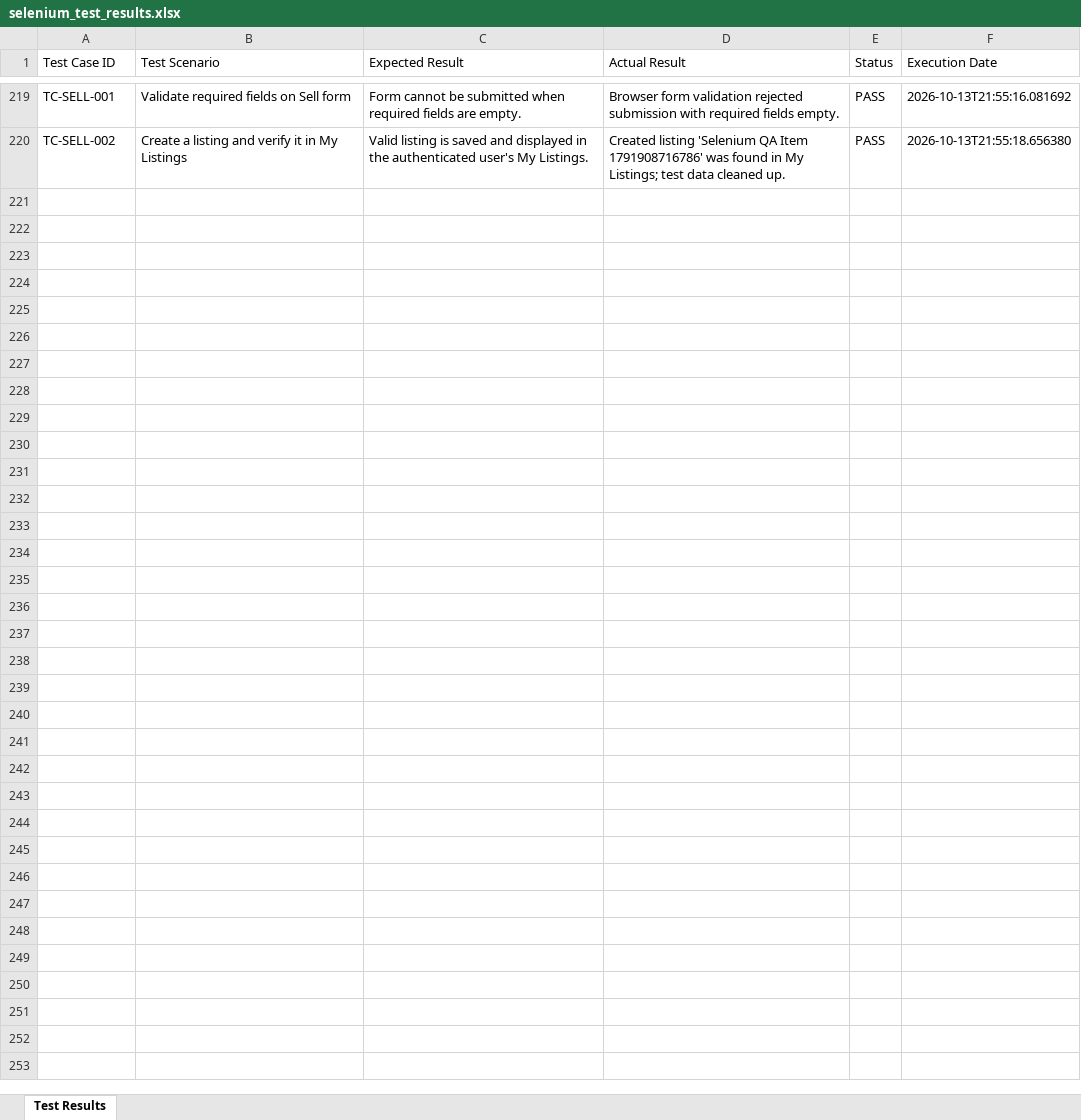
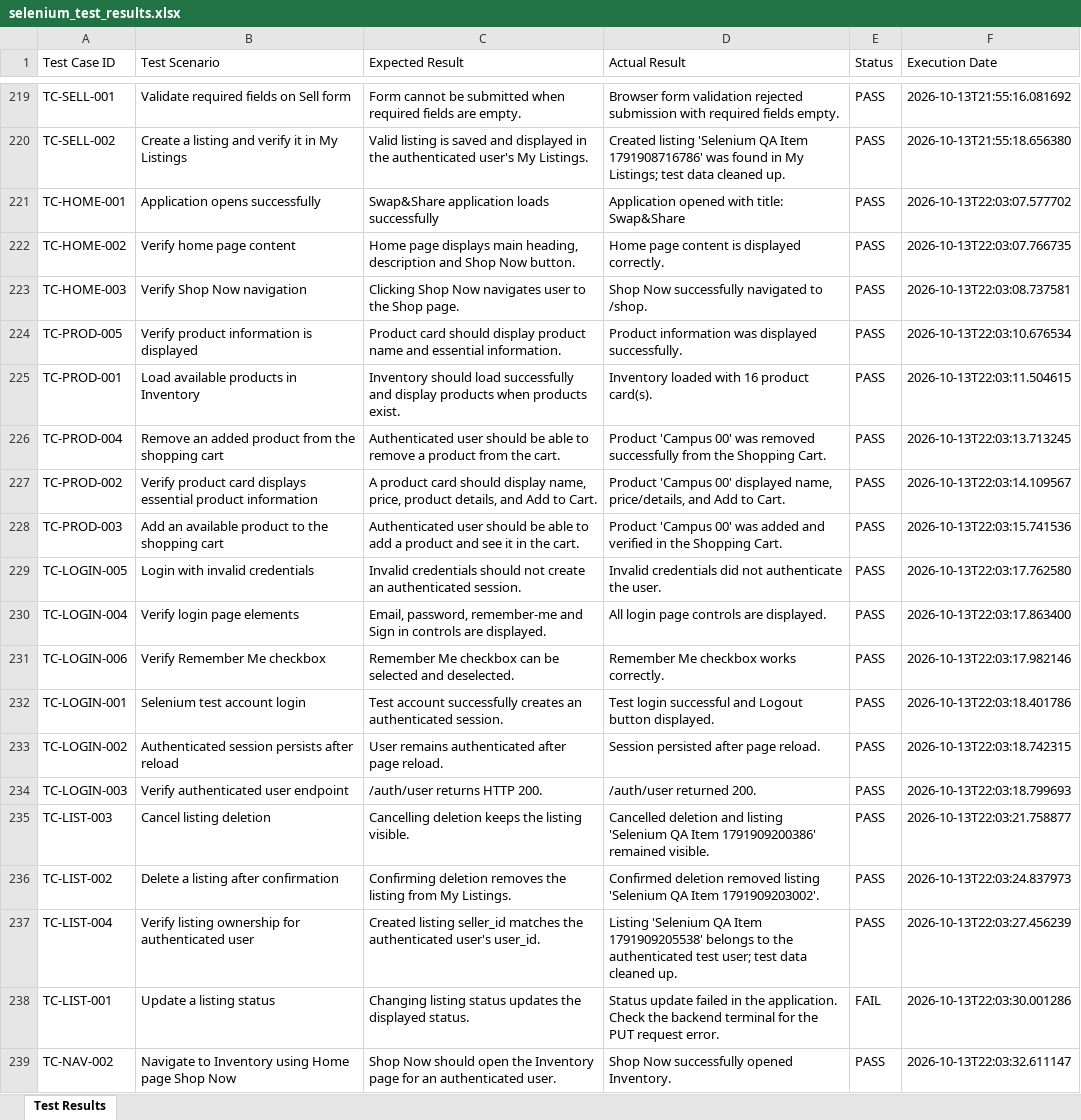
Before and after one commit to stackdev-ash/Swap-Share-testing, an Excel workbook: test-results/selenium_test_results.xlsx, sheet Test Results, drawn as a sheet; only a part is shown, gaps mark what is left out; values as stored, in another font and other column widths than the file's, no borders; the diff covers the shown part only; the diff names each change by its address in the sheet, - before the commit and + after, or states it on an @@ line.

Commit message:
Solving Listeing and navigation test case error

```diff
--- a/test-results/selenium_test_results.xlsx (sheet Test Results)
+++ b/test-results/selenium_test_results.xlsx (sheet Test Results)
+row 221: TC-HOME-001 | Application opens successfully | Swap&Share application loads successfully | Application opened with title: Swap&Share | PASS | 2026-10-13T22:03:07.577702
+row 222: TC-HOME-002 | Verify home page content | Home page displays main heading, description and Shop Now button. | Home page content is displayed correctly. | PASS | 2026-10-13T22:03:07.766735
+row 223: TC-HOME-003 | Verify Shop Now navigation | Clicking Shop Now navigates user to the Shop page. | Shop Now successfully navigated to /shop. | PASS | 2026-10-13T22:03:08.737581
+row 224: TC-PROD-005 | Verify product information is displayed | Product card should display product name and essential information. | Product information was displayed successfully. | PASS | 2026-10-13T22:03:10.676534
+row 225: TC-PROD-001 | Load available products in Inventory | Inventory should load successfully and display products when products exist. | Inventory loaded with 16 product card(s). | PASS | 2026-10-13T22:03:11.504615
+row 226: TC-PROD-004 | Remove an added product from the shopping cart | Authenticated user should be able to remove a product from the cart. | Product 'Campus 00' was removed successfully from the Shopping Cart. | PASS | 2026-10-13T22:03:13.713245
+row 227: TC-PROD-002 | Verify product card displays essential product information | A product card should display name, price, product details, and Add to Cart. | Product 'Campus 00' displayed name, price/details, and Add to Cart. | PASS | 2026-10-13T22:03:14.109567
+row 228: TC-PROD-003 | Add an available product to the shopping cart | Authenticated user should be able to add a product and see it in the cart. | Product 'Campus 00' was added and verified in the Shopping Cart. | PASS | 2026-10-13T22:03:15.741536
+row 229: TC-LOGIN-005 | Login with invalid credentials | Invalid credentials should not create an authenticated session. | Invalid credentials did not authenticate the user. | PASS | 2026-10-13T22:03:17.762580
+row 230: TC-LOGIN-004 | Verify login page elements | Email, password, remember-me and Sign in controls are displayed. | All login page controls are displayed. | PASS | 2026-10-13T22:03:17.863400
+row 231: TC-LOGIN-006 | Verify Remember Me checkbox | Remember Me checkbox can be selected and deselected. | Remember Me checkbox works correctly. | PASS | 2026-10-13T22:03:17.982146
+row 232: TC-LOGIN-001 | Selenium test account login | Test account successfully creates an authenticated session. | Test login successful and Logout button displayed. | PASS | 2026-10-13T22:03:18.401786
+row 233: TC-LOGIN-002 | Authenticated session persists after reload | User remains authenticated after page reload. | Session persisted after page reload. | PASS | 2026-10-13T22:03:18.742315
+row 234: TC-LOGIN-003 | Verify authenticated user endpoint | /auth/user returns HTTP 200. | /auth/user returned 200. | PASS | 2026-10-13T22:03:18.799693
+row 235: TC-LIST-003 | Cancel listing deletion | Cancelling deletion keeps the listing visible. | Cancelled deletion and listing 'Selenium QA Item 1791909200386' remained visible. | PASS | 2026-10-13T22:03:21.758877
+row 236: TC-LIST-002 | Delete a listing after confirmation | Confirming deletion removes the listing from My Listings. | Confirmed deletion removed listing 'Selenium QA Item 1791909203002'. | PASS | 2026-10-13T22:03:24.837973
+row 237: TC-LIST-004 | Verify listing ownership for authenticated user | Created listing seller_id matches the authenticated user's user_id. | Listing 'Selenium QA Item 1791909205538' belongs to the authenticated test user; test data cleaned up. | PASS | 2026-10-13T22:03:27.456239
+row 238: TC-LIST-001 | Update a listing status | Changing listing status updates the displayed status. | Status update failed in the application. Check the backend terminal for the PUT request error. | FAIL | 2026-10-13T22:03:30.001286
+row 239: TC-NAV-002 | Navigate to Inventory using Home page Shop Now | Shop Now should open the Inventory page for an authenticated user. | Shop Now successfully opened Inventory. | PASS | 2026-10-13T22:03:32.611147
```
Also changed, not shown: 101 added rows elsewhere in this sheet, 2 other files.
